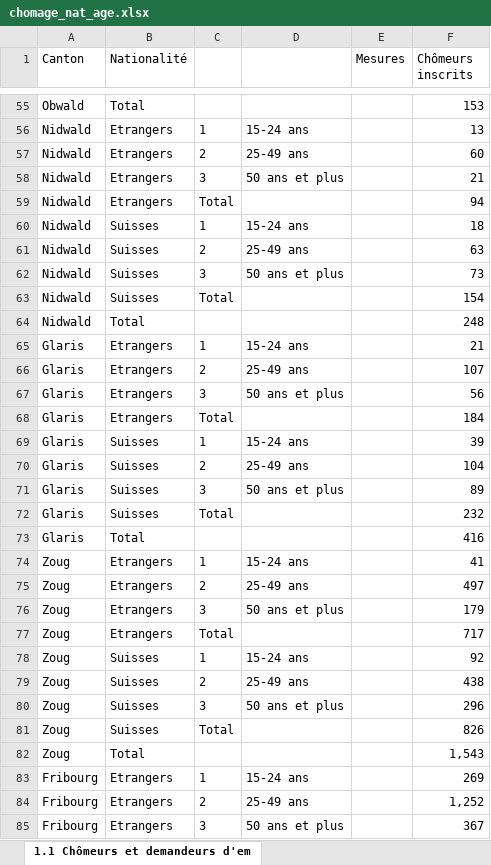
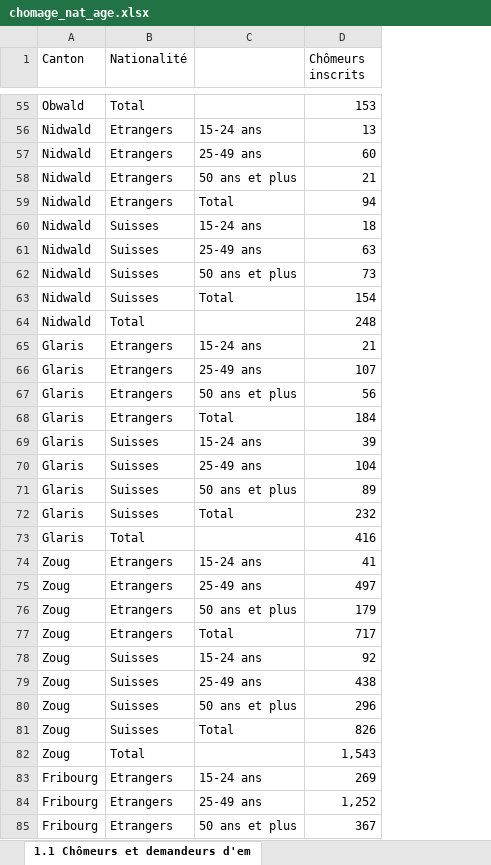
Before and after one commit to ImLemni/ada-epfl, an Excel workbook: 03-Interactive_Viz/data/chomage_nat_age.xlsx, sheet 1.1 Chômeurs et demandeurs d'em, drawn as a sheet; only a part is shown, gaps mark what is left out; values as stored, in another font and other column widths than the file's, no borders; removed rows and columns are numbered as before the commit, all else as after; the diff covers the shown part only; the diff names each change by its address in the sheet, - before the commit and + after, or states it on an @@ line.

```diff
--- a/03-Interactive_Viz/data/chomage_nat_age.xlsx (sheet 1.1 Chômeurs et demandeurs d'em)
+++ b/03-Interactive_Viz/data/chomage_nat_age.xlsx (sheet 1.1 Chômeurs et demandeurs d'em)
-column C, rows 56-85: 1 | 2 | 3 | Total | 1 | 2 | 3 | Total |  | 1 | 2 | 3 | Total | 1 | 2 | 3 | Total |  | 1 | 2 | 3 | Total | 1 | 2 | 3 | Total |  | 1 | 2 | 3
-column E (Mesures), empty
-C59: (empty)
+C59: Total
-C63: (empty)
+C63: Total
-C68: (empty)
+C68: Total
-C72: (empty)
+C72: Total
-C77: (empty)
+C77: Total
-C81: (empty)
+C81: Total
```
Also changed, not shown: 46 edited cells elsewhere in this sheet.
